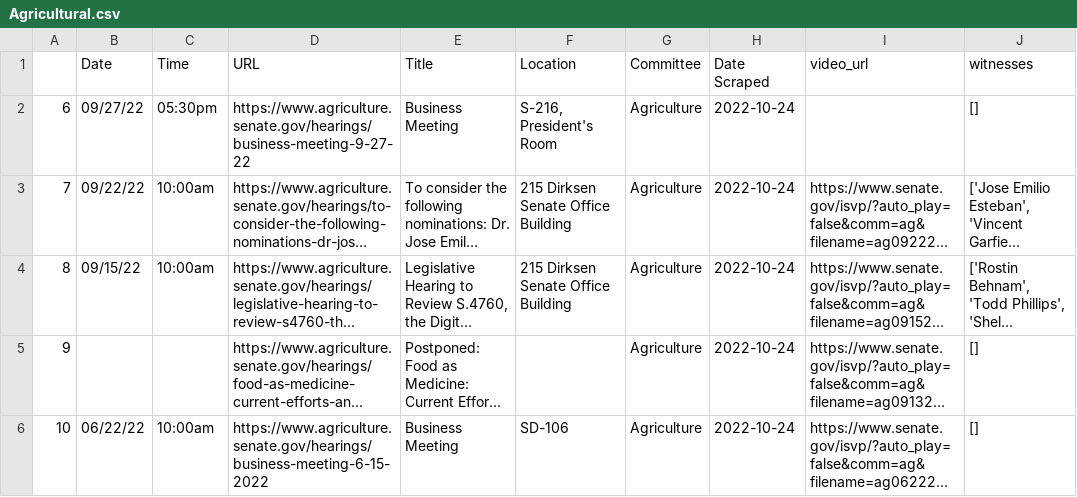
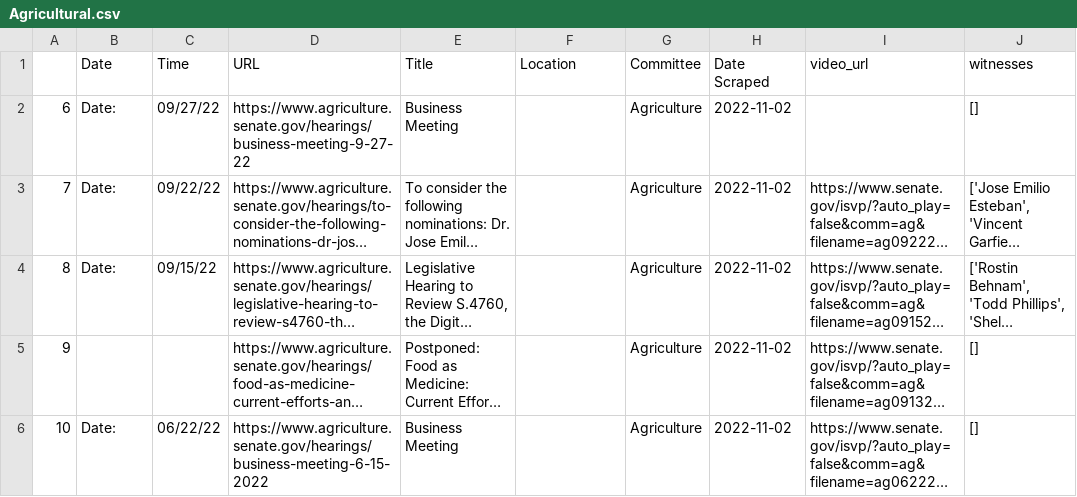
Before and after one commit to Leschonander/SenateVideoScraper, a CSV file: SenateVideoFiles/Agricultural.csv, drawn as a sheet; only a part is shown; long unchanged cells end in …; the diff covers the shown part only; the diff names each change by its address in the sheet, - before the commit and + after, or states it on an @@ line.

```diff
--- a/SenateVideoFiles/Agricultural.csv
+++ b/SenateVideoFiles/Agricultural.csv
-B2 (Date): 09/27/22
+B2 (Date): Date:
-C2 (Time): 05:30pm
+C2 (Time): 09/27/22
-F2 (Location): S-216, President's Room
+F2 (Location): (empty)
-H2:H6 (Date Scraped): 2022-10-24
+H2:H6 (Date Scraped): 2022-11-02
-B3 (Date): 09/22/22
+B3 (Date): Date:
-C3 (Time): 10:00am
+C3 (Time): 09/22/22
-F3:F4 (Location): 215 Dirksen Senate Office Building
+F3:F4 (Location): (empty)
-B4 (Date): 09/15/22
+B4 (Date): Date:
-C4 (Time): 10:00am
+C4 (Time): 09/15/22
-B6 (Date): 06/22/22
+B6 (Date): Date:
-C6 (Time): 10:00am
+C6 (Time): 06/22/22
-F6 (Location): SD-106
+F6 (Location): (empty)
```
Also changed, not shown: 20 edited cells elsewhere in this file, SenateVideoFiles/Armed.csv, SenateVideoFiles/Banking.csv, 12 other files.
